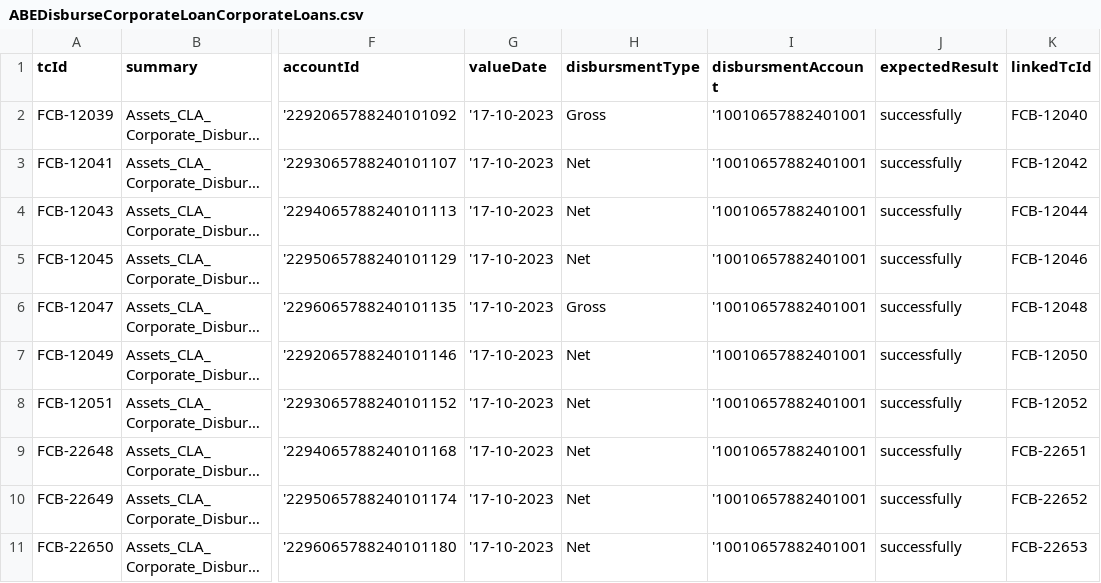
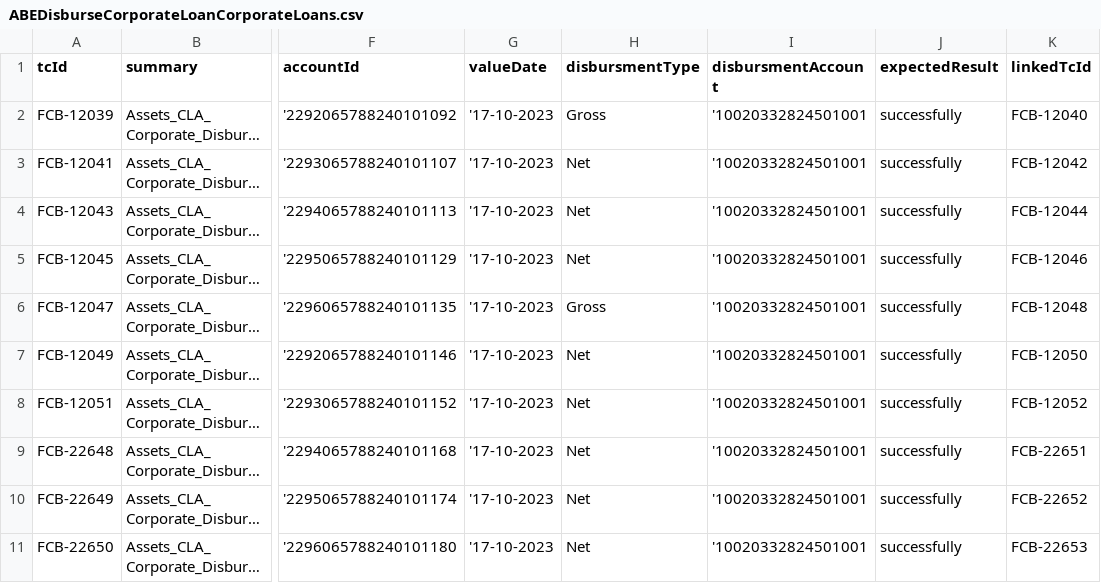
Before and after one commit to tarekelwasseif98/ABEAutomationSubmission, a CSV file: csvFiles/ABEDisburseCorporateLoanCorporateLoans.csv, drawn as a sheet; only a part is shown, gaps mark what is left out; long unchanged cells end in …; the diff names each change by its address in the sheet, - before the commit and + after, or states it on an @@ line.

```diff
--- a/csvFiles/ABEDisburseCorporateLoanCorporateLoans.csv
+++ b/csvFiles/ABEDisburseCorporateLoanCorporateLoans.csv
-I2:I11 (disbursmentAccount): '10010657882401001
+I2:I11 (disbursmentAccount): '10020332824501001
```
Also changed, not shown: csvFiles/ABECloseMudarabahTUA.csv, csvFiles/ABECloseWakalahTUA.csv, 24 other files.
